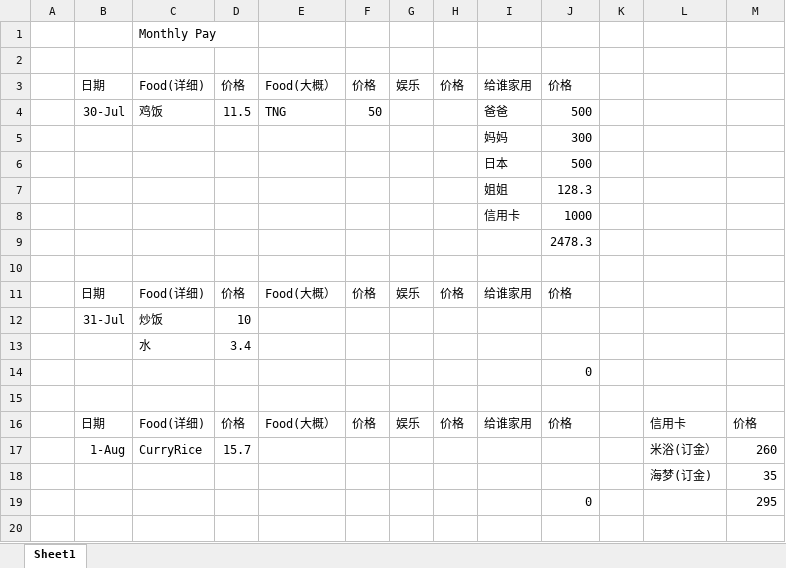
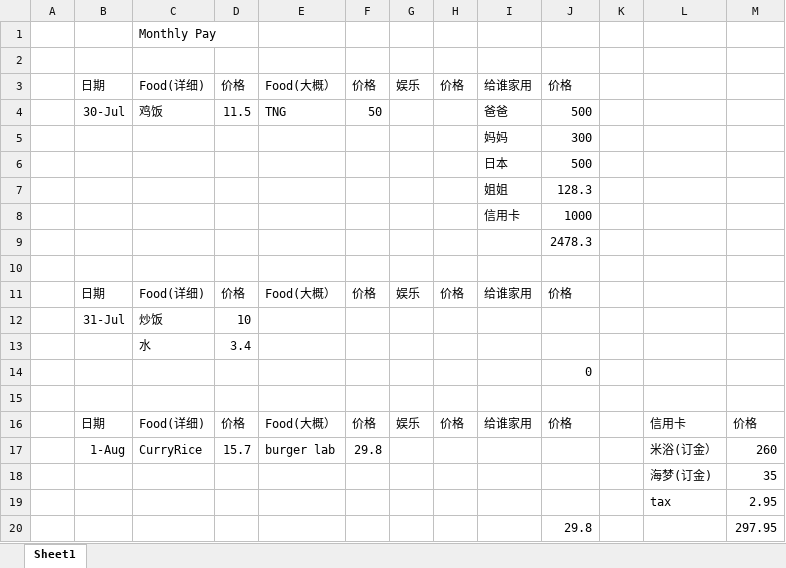
Before and after one commit to KarsengYapPrivate/NoteBook, an Excel workbook: montly.xlsx, sheet Sheet1, drawn as a sheet; values as stored, in another font and other column widths than the file's, no borders; removed rows and columns are numbered as before the commit, all else as after; the diff names each change by its address in the sheet, - before the commit and + after, or states it on an @@ line.

Commit message:
update 1/8

```diff
--- a/montly.xlsx (sheet Sheet1)
+++ b/montly.xlsx (sheet Sheet1)
-E17: (empty)
+E17: burger lab
-F17: (empty)
+F17: 29.8
-row 19:  |  |  |  |  |  |  |  |  | 0 |  |  | 295
+row 19:  |  |  |  |  |  |  |  |  |  |  | tax | 2.95
+row 20:  |  |  |  |  |  |  |  |  | 29.8 |  |  | 297.95
```
